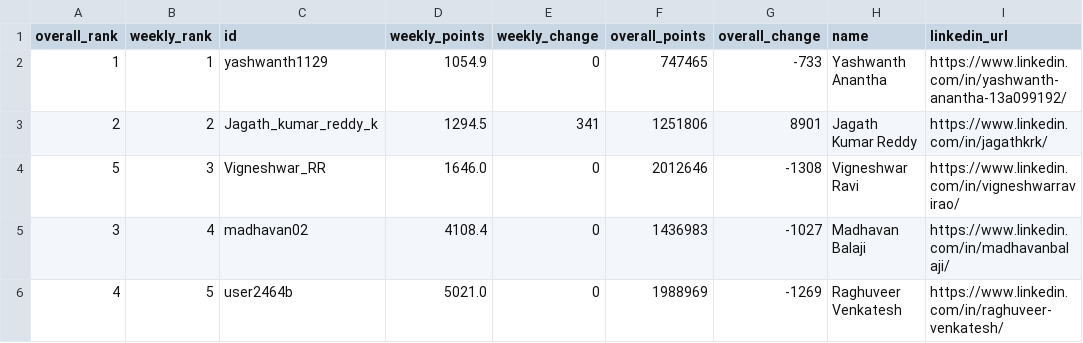
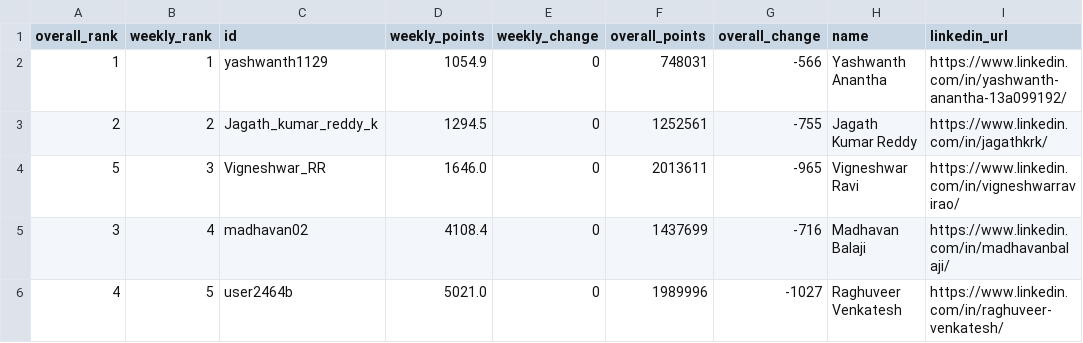
Before and after one commit to DSMLIUI/home, a CSV file: public/data/leetcode_leaderboard.csv, drawn as a sheet.

```diff
--- a/public/data/leetcode_leaderboard.csv
+++ b/public/data/leetcode_leaderboard.csv
@@ -1,6 +1,6 @@
 overall_rank,weekly_rank,id,weekly_points,weekly_change,overall_points,overall_change,name,linkedin_url
-1,1,yashwanth1129,1054.9,0,747465,-733,Yashwanth Anantha,https://www.linkedin.com/in/yashwanth-anantha-13a099192/
-2,2,Jagath_kumar_reddy_k,1294.5,341,1251806,8901,Jagath Kumar Reddy,https://www.linkedin.com/in/jagathkrk/
-5,3,Vigneshwar_RR,1646.0,0,2012646,-1308,Vigneshwar Ravi,https://www.linkedin.com/in/vigneshwarravirao/
-3,4,madhavan02,4108.4,0,1436983,-1027,Madhavan Balaji,https://www.linkedin.com/in/madhavanbalaji/
-4,5,user2464b,5021.0,0,1988969,-1269,Raghuveer Venkatesh,https://www.linkedin.com/in/raghuveer-venkatesh/
+1,1,yashwanth1129,1054.9,0,748031,-566,Yashwanth Anantha,https://www.linkedin.com/in/yashwanth-anantha-13a099192/
+2,2,Jagath_kumar_reddy_k,1294.5,0,1252561,-755,Jagath Kumar Reddy,https://www.linkedin.com/in/jagathkrk/
+5,3,Vigneshwar_RR,1646.0,0,2013611,-965,Vigneshwar Ravi,https://www.linkedin.com/in/vigneshwarravirao/
+3,4,madhavan02,4108.4,0,1437699,-716,Madhavan Balaji,https://www.linkedin.com/in/madhavanbalaji/
+4,5,user2464b,5021.0,0,1989996,-1027,Raghuveer Venkatesh,https://www.linkedin.com/in/raghuveer-venkatesh/
```
